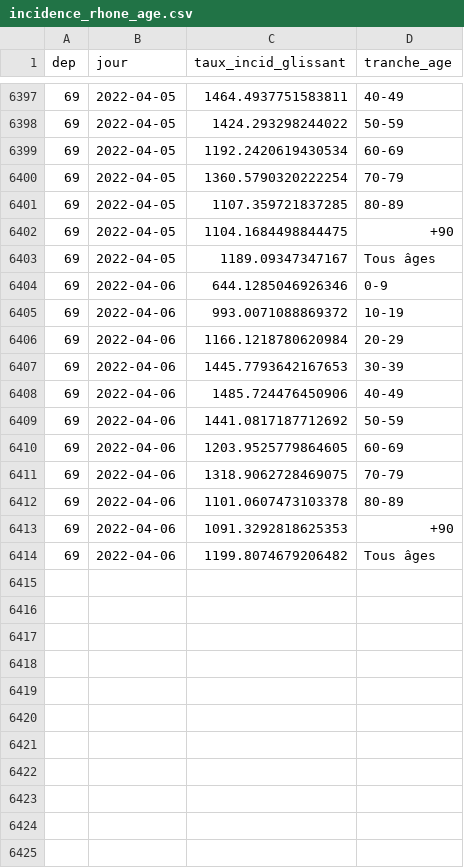
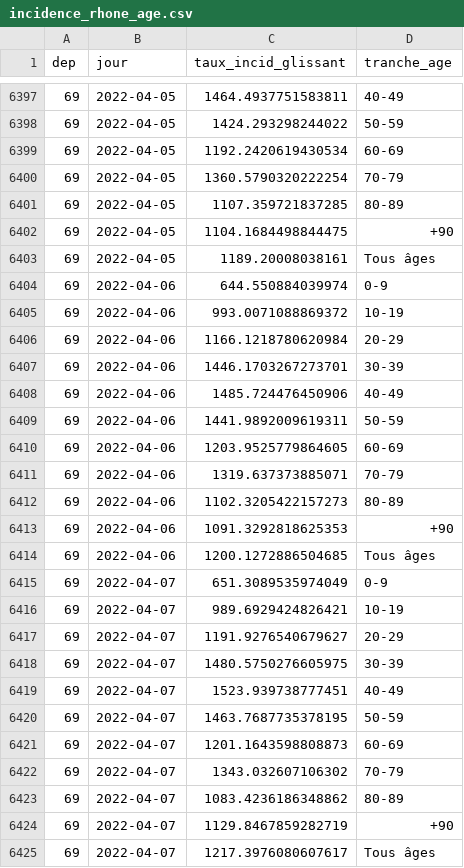
Before and after one commit to martiblc/covid-data-auto, a CSV file: data/incidence_rhone_age.csv, drawn as a sheet; only a part is shown, gaps mark what is left out; the diff covers the shown part only.

```diff
--- a/data/incidence_rhone_age.csv
+++ b/data/incidence_rhone_age.csv
@@ -6402,13 +6402,24 @@ dep,jour,taux_incid_glissant,tranche_age
 69,2022-04-05,1104.1684498844475,+90
-69,2022-04-05,1189.09347347167,Tous âges
-69,2022-04-06,644.1285046926346,0-9
+69,2022-04-05,1189.20008038161,Tous âges
+69,2022-04-06,644.550884039974,0-9
 69,2022-04-06,993.0071088869372,10-19
 69,2022-04-06,1166.1218780620984,20-29
-69,2022-04-06,1445.7793642167653,30-39
+69,2022-04-06,1446.1703267273701,30-39
 69,2022-04-06,1485.724476450906,40-49
-69,2022-04-06,1441.0817187712692,50-59
+69,2022-04-06,1441.9892009619311,50-59
 69,2022-04-06,1203.9525779864605,60-69
-69,2022-04-06,1318.9062728469075,70-79
-69,2022-04-06,1101.0607473103378,80-89
+69,2022-04-06,1319.637373885071,70-79
+69,2022-04-06,1102.3205422157273,80-89
 69,2022-04-06,1091.3292818625353,+90
-69,2022-04-06,1199.8074679206482,Tous âges
+69,2022-04-06,1200.1272886504685,Tous âges
+69,2022-04-07,651.3089535974049,0-9
+69,2022-04-07,989.6929424826421,10-19
+69,2022-04-07,1191.9276540679627,20-29
+69,2022-04-07,1480.5750276605975,30-39
+69,2022-04-07,1523.939738777451,40-49
+69,2022-04-07,1463.7687735378195,50-59
+69,2022-04-07,1201.1643598808873,60-69
+69,2022-04-07,1343.032607106302,70-79
+69,2022-04-07,1083.4236186348862,80-89
+69,2022-04-07,1129.8467859282719,+90
+69,2022-04-07,1217.3976080607617,Tous âges
```
Also changed, not shown: 29 edited cells elsewhere in this file, data/cas_natio.csv, data/incidence_france.csv, 9 other files.
